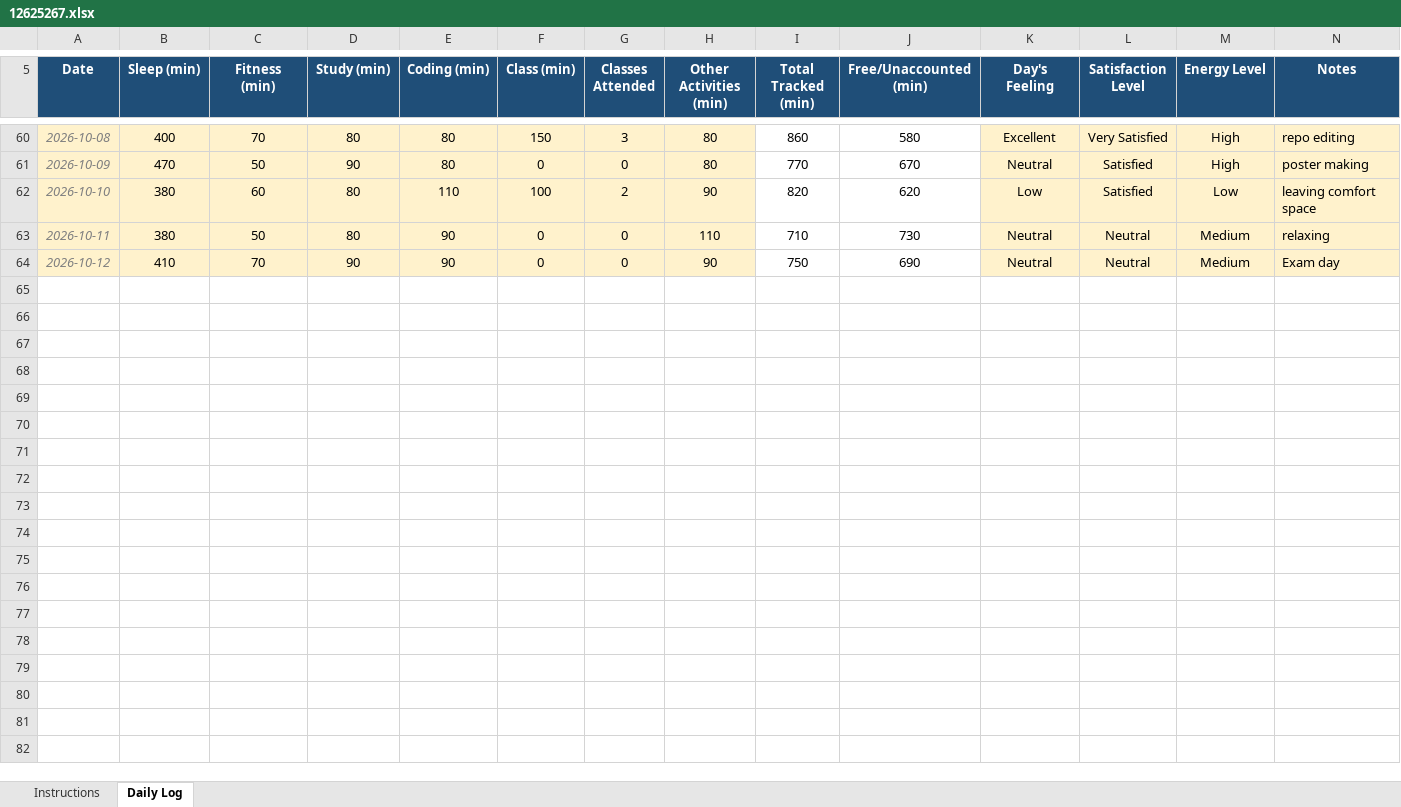
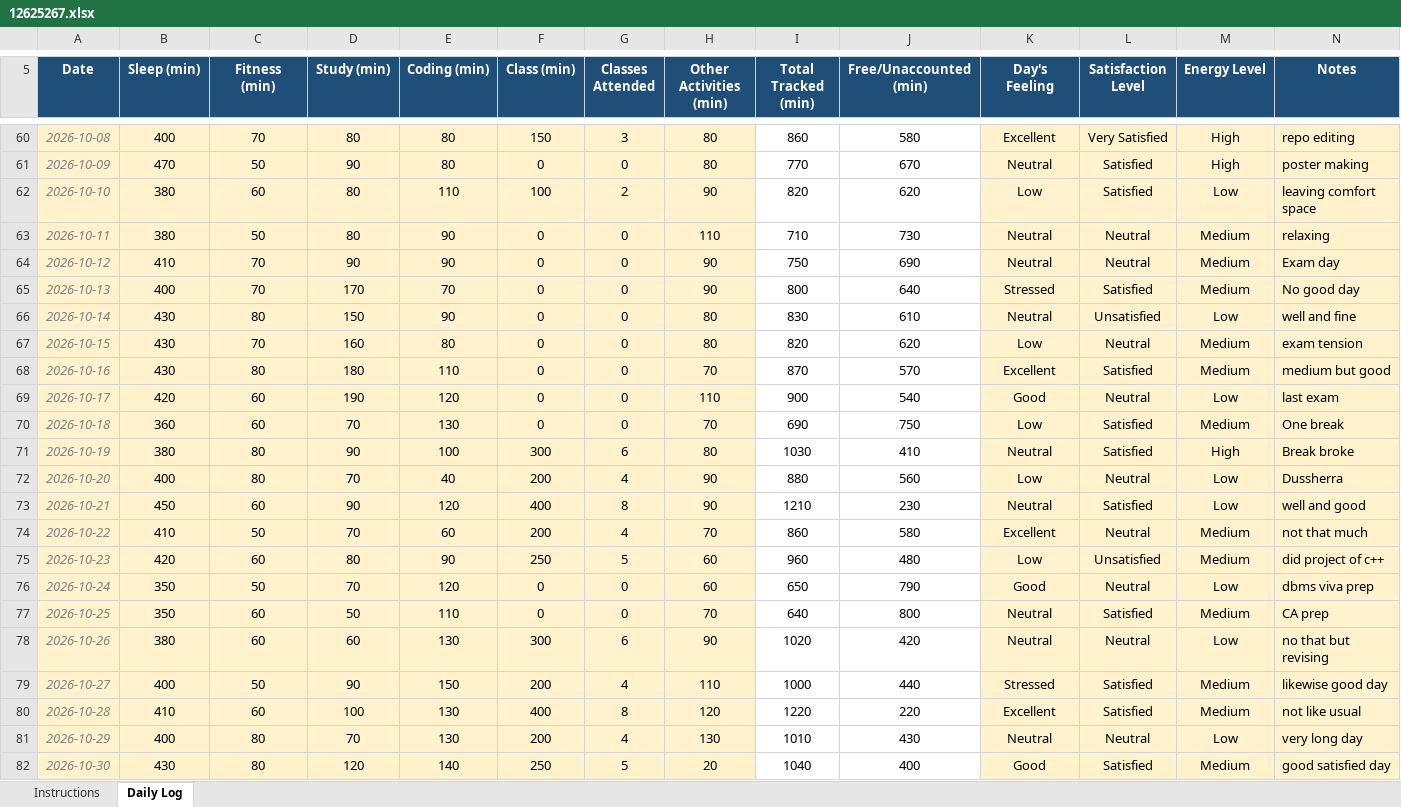
Before and after one commit to BishtRyker/CAP776, an Excel workbook: 12625267.xlsx, sheet Daily Log, drawn as a sheet; only a part is shown, gaps mark what is left out; values as stored, in another font and other column widths than the file's, no borders; conditional formats not drawn; the diff covers the shown part only; the diff names each change by its address in the sheet, - before the commit and + after, or states it on an @@ line.

Commit message:
dailyupdate

```diff
--- a/12625267.xlsx (sheet Daily Log)
+++ b/12625267.xlsx (sheet Daily Log)
+row 65: 2026-10-13 | 400 | 70 | 170 | 70 | 0 | 0 | 90 | 800 | 640 | Stressed | Satisfied | Medium | No good day
+row 66: 2026-10-14 | 430 | 80 | 150 | 90 | 0 | 0 | 80 | 830 | 610 | Neutral | Unsatisfied | Low | well and fine
+row 67: 2026-10-15 | 430 | 70 | 160 | 80 | 0 | 0 | 80 | 820 | 620 | Low | Neutral | Medium | exam tension
+row 68: 2026-10-16 | 430 | 80 | 180 | 110 | 0 | 0 | 70 | 870 | 570 | Excellent | Satisfied | Medium | medium but good
+row 69: 2026-10-17 | 420 | 60 | 190 | 120 | 0 | 0 | 110 | 900 | 540 | Good | Neutral | Low | last exam
+row 70: 2026-10-18 | 360 | 60 | 70 | 130 | 0 | 0 | 70 | 690 | 750 | Low | Satisfied | Medium | One break
+row 71: 2026-10-19 | 380 | 80 | 90 | 100 | 300 | 6 | 80 | 1030 | 410 | Neutral | Satisfied | High | Break broke
+row 72: 2026-10-20 | 400 | 80 | 70 | 40 | 200 | 4 | 90 | 880 | 560 | Low | Neutral | Low | Dussherra
+row 73: 2026-10-21 | 450 | 60 | 90 | 120 | 400 | 8 | 90 | 1210 | 230 | Neutral | Satisfied | Low | well and good
+row 74: 2026-10-22 | 410 | 50 | 70 | 60 | 200 | 4 | 70 | 860 | 580 | Excellent | Neutral | Medium | not that much
+row 75: 2026-10-23 | 420 | 60 | 80 | 90 | 250 | 5 | 60 | 960 | 480 | Low | Unsatisfied | Medium | did project of c++
+row 76: 2026-10-24 | 350 | 50 | 70 | 120 | 0 | 0 | 60 | 650 | 790 | Good | Neutral | Low | dbms viva prep
+row 77: 2026-10-25 | 350 | 60 | 50 | 110 | 0 | 0 | 70 | 640 | 800 | Neutral | Satisfied | Medium | CA prep
+row 78: 2026-10-26 | 380 | 60 | 60 | 130 | 300 | 6 | 90 | 1020 | 420 | Neutral | Neutral | Low | no that but revising
+row 79: 2026-10-27 | 400 | 50 | 90 | 150 | 200 | 4 | 110 | 1000 | 440 | Stressed | Satisfied | Medium | likewise good day
+row 80: 2026-10-28 | 410 | 60 | 100 | 130 | 400 | 8 | 120 | 1220 | 220 | Excellent | Satisfied | Medium | not like usual
+row 81: 2026-10-29 | 400 | 80 | 70 | 130 | 200 | 4 | 130 | 1010 | 430 | Neutral | Neutral | Low | very long day
+row 82: 2026-10-30 | 430 | 80 | 120 | 140 | 250 | 5 | 20 | 1040 | 400 | Good | Satisfied | Medium | good satisfied day
```
Also changed, not shown: 12 added rows elsewhere in this sheet, 1 other file.
